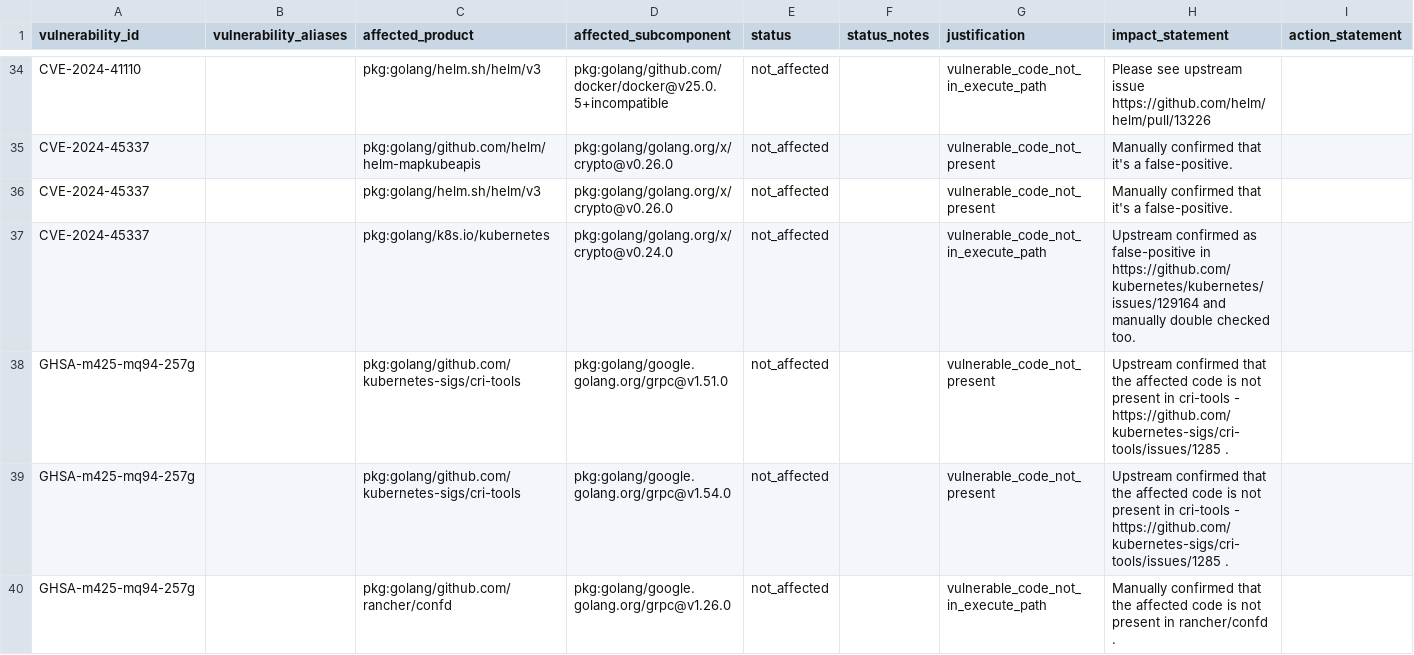
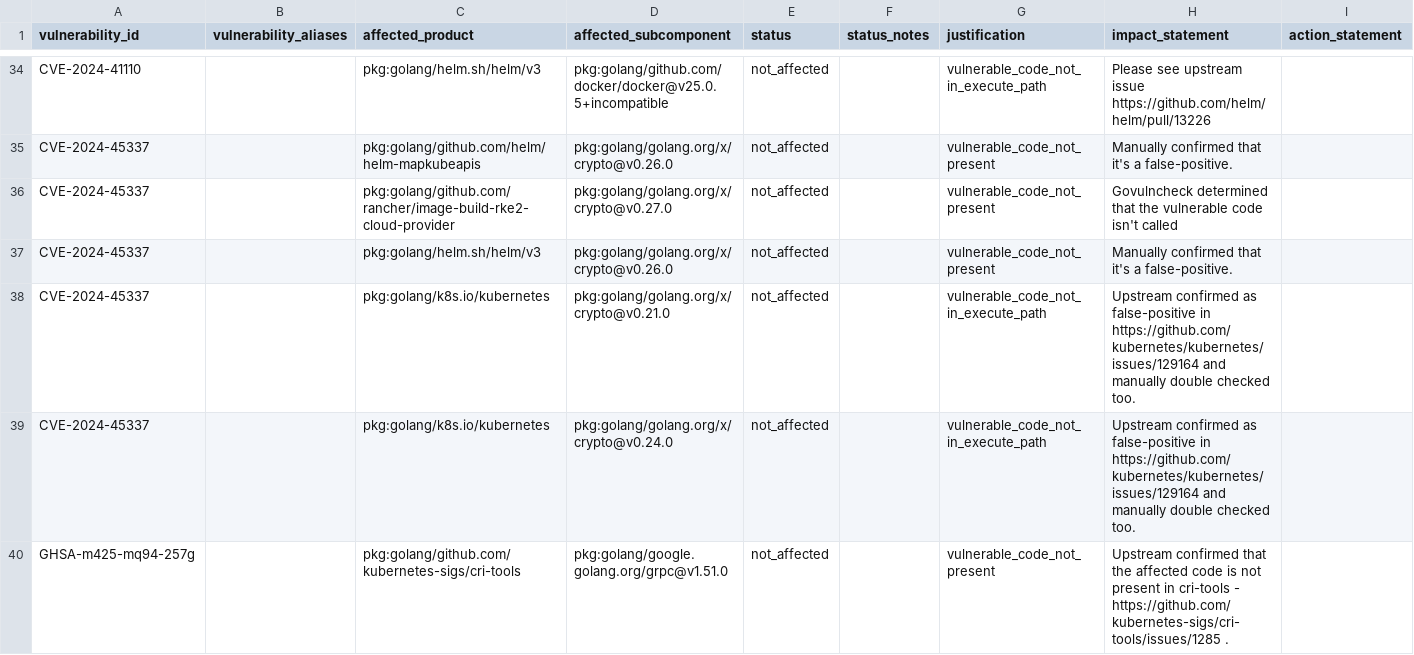
Before and after one commit to rancher/vexhub, a CSV file: reports/vex_cves.csv, drawn as a sheet; only a part is shown, gaps mark what is left out; the shorter side is filled out with more unchanged rows.

Commit message:
Update VEX Hub reports (#47)

```diff
--- a/reports/vex_cves.csv
+++ b/reports/vex_cves.csv
@@ -35,3 +35,5 @@ vulnerability_id,vulnerability_aliases,affected_product,affected_subcomponent,st
 "CVE-2024-45337","","pkg:golang/github.com/helm/helm-mapkubeapis","pkg:golang/golang.org/x/crypto@v0.26.0","not_affected","","vulnerable_code_not_present","Manually confirmed that it's a false-positive.",""
+"CVE-2024-45337","","pkg:golang/github.com/rancher/image-build-rke2-cloud-provider","pkg:golang/golang.org/x/crypto@v0.27.0","not_affected","","vulnerable_code_not_present","Govulncheck determined that the vulnerable code isn't called",""
 "CVE-2024-45337","","pkg:golang/helm.sh/helm/v3","pkg:golang/golang.org/x/crypto@v0.26.0","not_affected","","vulnerable_code_not_present","Manually confirmed that it's a false-positive.",""
+"CVE-2024-45337","","pkg:golang/k8s.io/kubernetes","pkg:golang/golang.org/x/crypto@v0.21.0","not_affected","","vulnerable_code_not_in_execute_path","Upstream confirmed as false-positive in https://github.com/kubernetes/kubernetes/issues/129164 and manually double checked too.",""
 "CVE-2024-45337","","pkg:golang/k8s.io/kubernetes","pkg:golang/golang.org/x/crypto@v0.24.0","not_affected","","vulnerable_code_not_in_execute_path","Upstream confirmed as false-positive in https://github.com/kubernetes/kubernetes/issues/129164 and manually double checked too.",""
```
Also changed, not shown: 3 other files.
